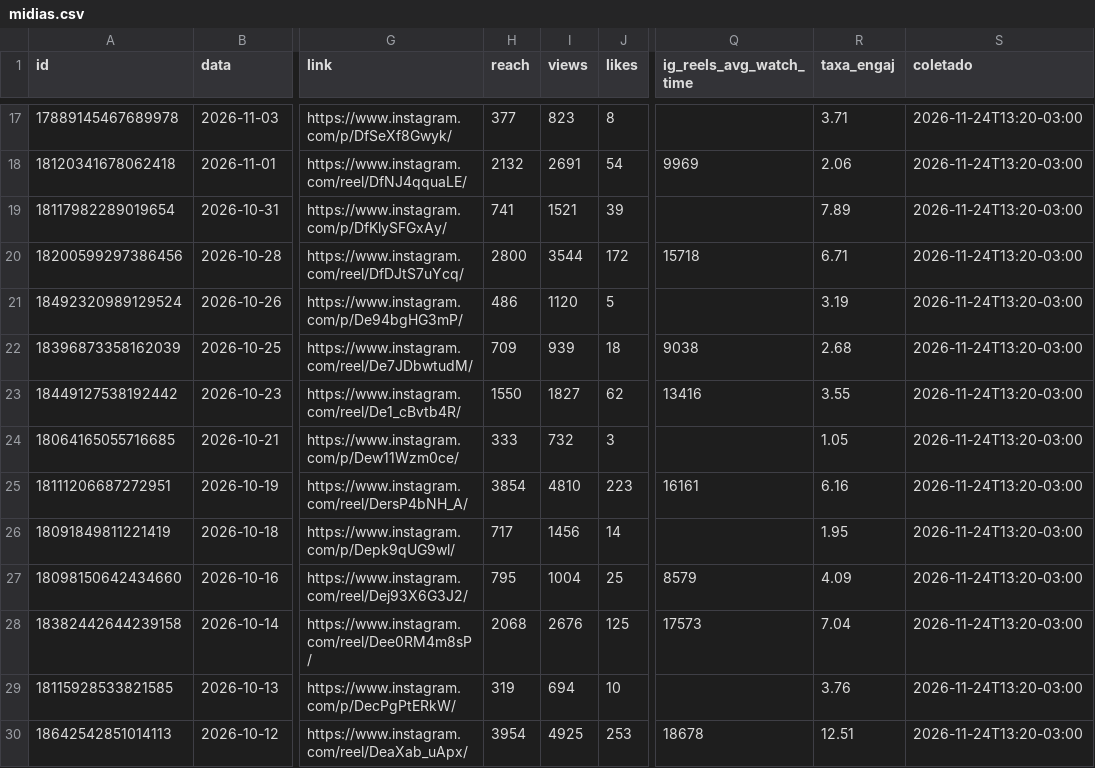
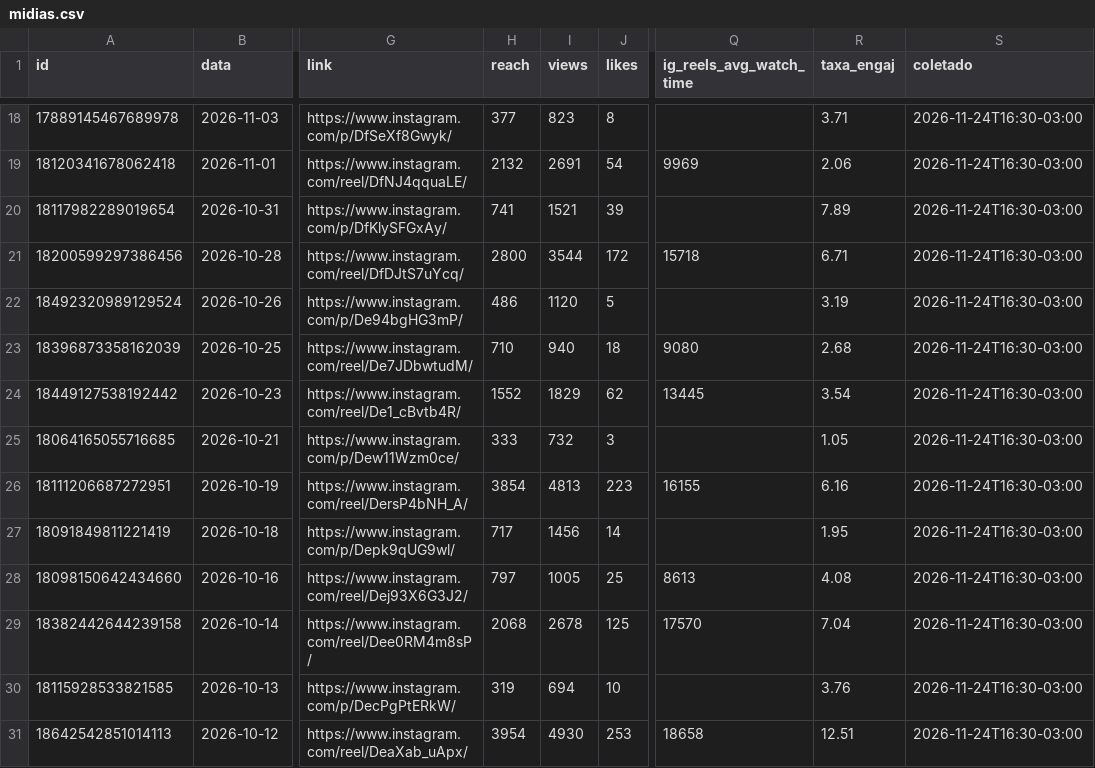
Before and after one commit to denysdmo/maa-publicador, a CSV file: metricas/midias.csv, drawn as a sheet; only a part is shown, gaps mark what is left out; addresses are those after the commit; the diff covers the shown part only; the diff names each change by its address in the sheet, - before the commit and + after, or states it on an @@ line.

```diff
--- a/metricas/midias.csv
+++ b/metricas/midias.csv
-S18:S31 (coletado): 2026-11-24T13:20-03:00
+S18:S31 (coletado): 2026-11-24T16:30-03:00
-H23 (reach): 709
+H23 (reach): 710
-I23 (views): 939
+I23 (views): 940
-Q23 (ig_reels_avg_watch_time): 9038
+Q23 (ig_reels_avg_watch_time): 9080
-H24 (reach): 1550
+H24 (reach): 1552
-I24 (views): 1827
+I24 (views): 1829
-Q24 (ig_reels_avg_watch_time): 13416
+Q24 (ig_reels_avg_watch_time): 13445
-R24 (taxa_engaj): 3.55
+R24 (taxa_engaj): 3.54
-I26 (views): 4810
+I26 (views): 4813
-Q26 (ig_reels_avg_watch_time): 16161
+Q26 (ig_reels_avg_watch_time): 16155
-H28 (reach): 795
+H28 (reach): 797
-I28 (views): 1004
+I28 (views): 1005
-Q28 (ig_reels_avg_watch_time): 8579
+Q28 (ig_reels_avg_watch_time): 8613
-R28 (taxa_engaj): 4.09
+R28 (taxa_engaj): 4.08
-I29 (views): 2676
+I29 (views): 2678
-Q29 (ig_reels_avg_watch_time): 17573
+Q29 (ig_reels_avg_watch_time): 17570
-I31 (views): 4925
+I31 (views): 4930
-Q31 (ig_reels_avg_watch_time): 18678
+Q31 (ig_reels_avg_watch_time): 18658
```
Also changed, not shown: 1 added row and 128 edited cells elsewhere in this file, metricas/conta.csv, metricas/stories.csv, 2 other files.
